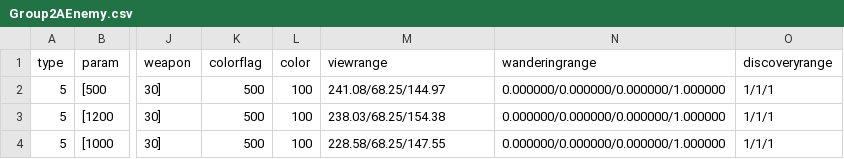
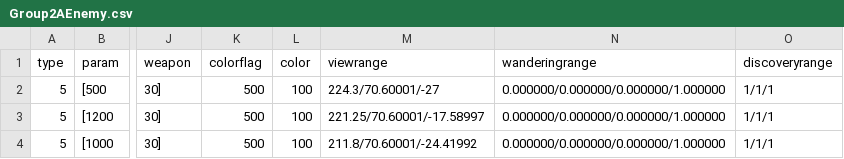
Before and after one commit to kbc15gc/game, a CSV file: game/Decide/Decide/Asset/Data/GroupData/Group2AEnemy.csv, drawn as a sheet; only a part is shown, gaps mark what is left out; the diff names each change by its address in the sheet, - before the commit and + after, or states it on an @@ line.

```diff
--- a/game/Decide/Decide/Asset/Data/GroupData/Group2AEnemy.csv
+++ b/game/Decide/Decide/Asset/Data/GroupData/Group2AEnemy.csv
-M2: 241.08/68.25/144.97
+M2: 224.3/70.60001/-27
-M3: 238.03/68.25/154.38
+M3: 221.25/70.60001/-17.58997
-M4: 228.58/68.25/147.55
+M4: 211.8/70.60001/-24.41992
```
Also changed, not shown: game/Decide/Decide/Asset/Data/GroupData/Group2ANPC.csv, game/Decide/Decide/Asset/Data/TextData/Message.csv, 25 other files.
